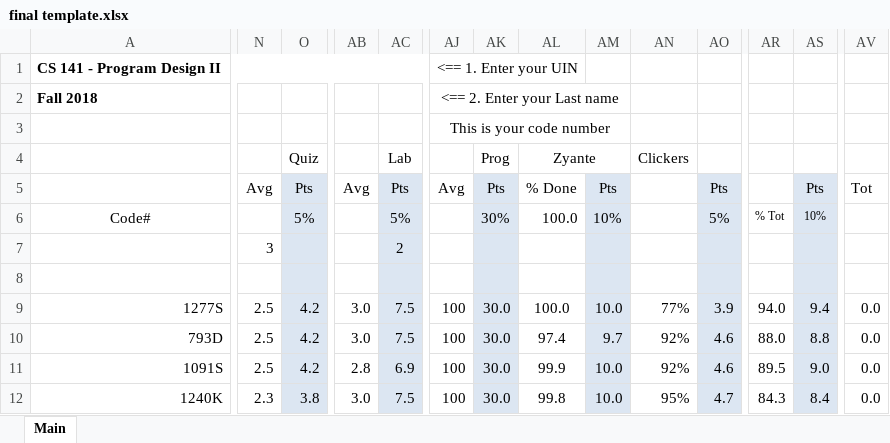
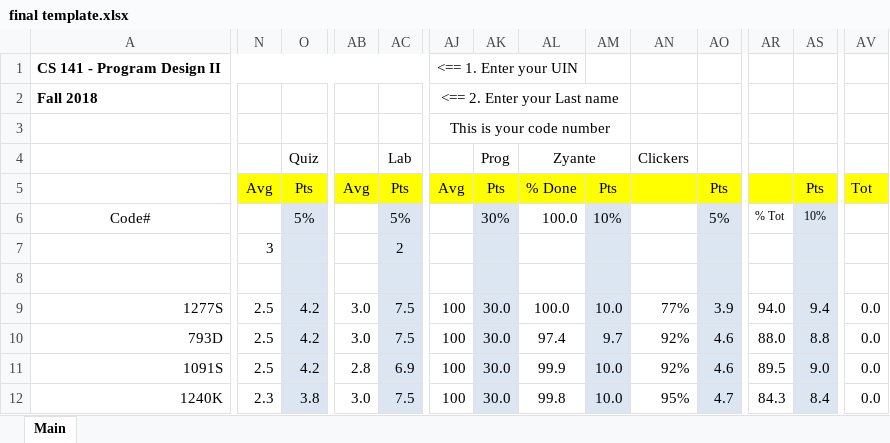
Before and after one commit to dhyanpatel/UIC-Grade-Portal, an Excel workbook: lib/final template.xlsx, sheet Main, drawn as a sheet; only a part is shown, gaps mark what is left out; values as stored, in another font and other column widths than the file's, no borders; charts and pictures not drawn; the diff covers the shown part only; the diff names each change by its address in the sheet, - before the commit and + after, or states it on an @@ line.

```diff
--- a/lib/final template.xlsx (sheet Main)
+++ b/lib/final template.xlsx (sheet Main)
-N5 fill: none
+N5 fill: #FFFF00
-O5 fill: #DCE6F2
+O5 fill: #FFFF00
-AB5 fill: none
+AB5 fill: #FFFF00
-AC5 fill: #DCE6F2
+AC5 fill: #FFFF00
-AJ5 fill: none
+AJ5 fill: #FFFF00
-AK5 fill: #DCE6F2
+AK5 fill: #FFFF00
-AL5 fill: none
+AL5 fill: #FFFF00
-AM5 fill: #DCE6F2
+AM5 fill: #FFFF00
-AN5 fill: none
+AN5 fill: #FFFF00
-AO5 fill: #DCE6F2
+AO5 fill: #FFFF00
-AR5 fill: none
+AR5 fill: #FFFF00
-AS5 fill: #DCE6F2
+AS5 fill: #FFFF00
-AV5 fill: none
+AV5 fill: #FFFF00
```
Also changed, not shown: cell formats elsewhere in this sheet, 1 other file.
